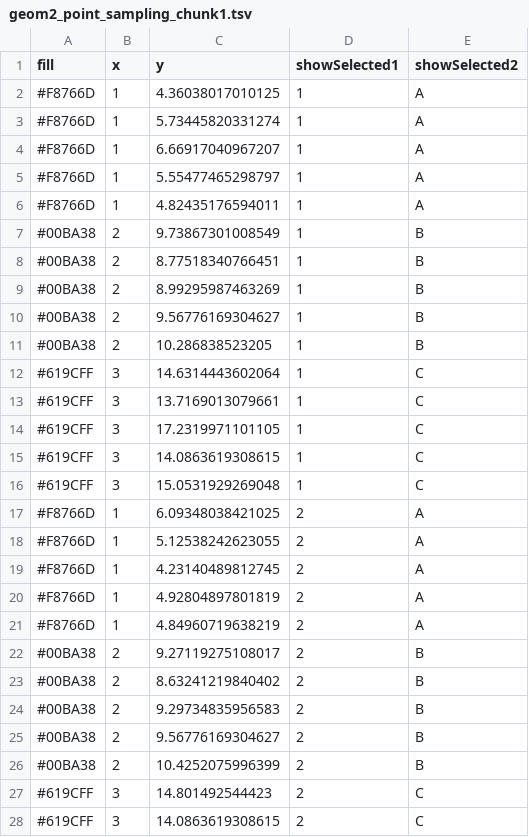
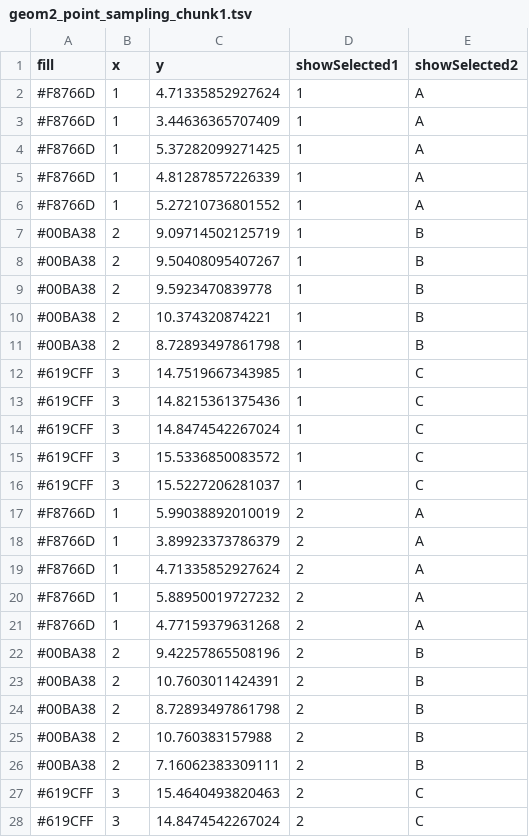
Before and after one commit to NandaniAggarwal/sample.strat_R, a TSV file: geom2_point_sampling_chunk1.tsv, drawn as a sheet; only a part is shown; the diff covers the shown part only.

```diff
--- a/geom2_point_sampling_chunk1.tsv
+++ b/geom2_point_sampling_chunk1.tsv
@@ -1,28 +1,28 @@
 fill	x	y	showSelected1	showSelected2
-#F8766D	1	4.36038017010125	1	A
-#F8766D	1	5.73445820331274	1	A
-#F8766D	1	6.66917040967207	1	A
-#F8766D	1	5.55477465298797	1	A
-#F8766D	1	4.82435176594011	1	A
-#00BA38	2	9.73867301008549	1	B
-#00BA38	2	8.77518340766451	1	B
-#00BA38	2	8.99295987463269	1	B
-#00BA38	2	9.56776169304627	1	B
-#00BA38	2	10.286838523205	1	B
-#619CFF	3	14.6314443602064	1	C
-#619CFF	3	13.7169013079661	1	C
-#619CFF	3	17.2319971101105	1	C
-#619CFF	3	14.0863619308615	1	C
-#619CFF	3	15.0531929269048	1	C
-#F8766D	1	6.09348038421025	2	A
-#F8766D	1	5.12538242623055	2	A
-#F8766D	1	4.23140489812745	2	A
-#F8766D	1	4.92804897801819	2	A
-#F8766D	1	4.84960719638219	2	A
-#00BA38	2	9.27119275108017	2	B
-#00BA38	2	8.63241219840402	2	B
-#00BA38	2	9.29734835956583	2	B
-#00BA38	2	9.56776169304627	2	B
-#00BA38	2	10.4252075996399	2	B
-#619CFF	3	14.801492544423	2	C
-#619CFF	3	14.0863619308615	2	C
+#F8766D	1	4.71335852927624	1	A
+#F8766D	1	3.44636365707409	1	A
+#F8766D	1	5.37282099271425	1	A
+#F8766D	1	4.81287857226339	1	A
+#F8766D	1	5.27210736801552	1	A
+#00BA38	2	9.09714502125719	1	B
+#00BA38	2	9.50408095407267	1	B
+#00BA38	2	9.5923470839778	1	B
+#00BA38	2	10.374320874221	1	B
+#00BA38	2	8.72893497861798	1	B
+#619CFF	3	14.7519667343985	1	C
+#619CFF	3	14.8215361375436	1	C
+#619CFF	3	14.8474542267024	1	C
+#619CFF	3	15.5336850083572	1	C
+#619CFF	3	15.5227206281037	1	C
+#F8766D	1	5.99038892010019	2	A
+#F8766D	1	3.89923373786379	2	A
+#F8766D	1	4.71335852927624	2	A
+#F8766D	1	5.88950019727232	2	A
+#F8766D	1	4.77159379631268	2	A
+#00BA38	2	9.42257865508196	2	B
+#00BA38	2	10.7603011424391	2	B
+#00BA38	2	8.72893497861798	2	B
+#00BA38	2	10.760383157988	2	B
+#00BA38	2	7.16062383309111	2	B
+#619CFF	3	15.4640493820463	2	C
+#619CFF	3	14.8474542267024	2	C
```
Also changed, not shown: 123 edited cells elsewhere in this file, geom1_point_sampling_chunk1.tsv, geom4_line_means_chunk1.tsv, 1 other file.
